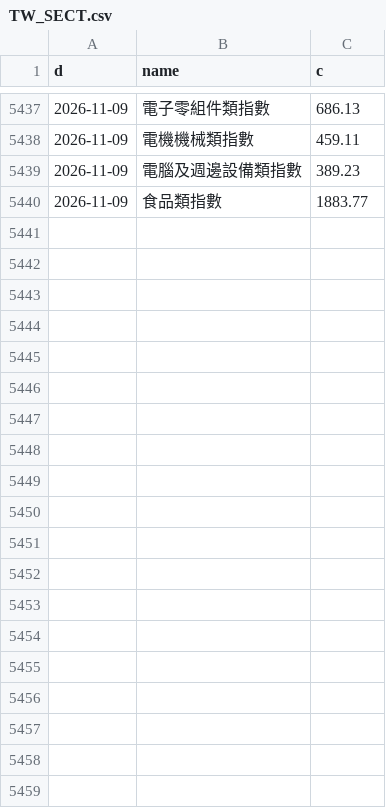
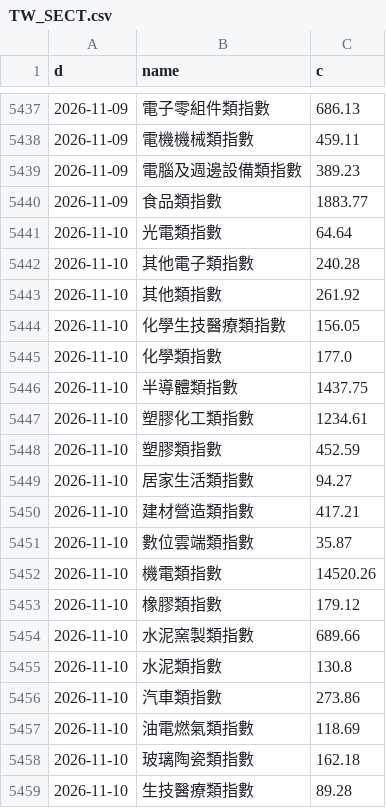
Before and after one commit to North7/morningbell, a CSV file: data/hist/TW_SECT.csv, drawn as a sheet; only a part is shown, gaps mark what is left out; the diff covers the shown part only; the diff names each change by its address in the sheet, - before the commit and + after, or states it on an @@ line.

```diff
--- a/data/hist/TW_SECT.csv
+++ b/data/hist/TW_SECT.csv
+row 5441: 2026-11-10 | 光電類指數 | 64.64
+row 5442: 2026-11-10 | 其他電子類指數 | 240.28
+row 5443: 2026-11-10 | 其他類指數 | 261.92
+row 5444: 2026-11-10 | 化學生技醫療類指數 | 156.05
+row 5445: 2026-11-10 | 化學類指數 | 177.0
+row 5446: 2026-11-10 | 半導體類指數 | 1437.75
+row 5447: 2026-11-10 | 塑膠化工類指數 | 1234.61
+row 5448: 2026-11-10 | 塑膠類指數 | 452.59
+row 5449: 2026-11-10 | 居家生活類指數 | 94.27
+row 5450: 2026-11-10 | 建材營造類指數 | 417.21
+row 5451: 2026-11-10 | 數位雲端類指數 | 35.87
+row 5452: 2026-11-10 | 機電類指數 | 14520.26
+row 5453: 2026-11-10 | 橡膠類指數 | 179.12
+row 5454: 2026-11-10 | 水泥窯製類指數 | 689.66
+row 5455: 2026-11-10 | 水泥類指數 | 130.8
+row 5456: 2026-11-10 | 汽車類指數 | 273.86
+row 5457: 2026-11-10 | 油電燃氣類指數 | 118.69
+row 5458: 2026-11-10 | 玻璃陶瓷類指數 | 162.18
+row 5459: 2026-11-10 | 生技醫療類指數 | 89.28
```
Also changed, not shown: 18 added rows elsewhere in this file, data/hist/TW_2308.csv, data/hist/TW_2330.csv, 33 other files.
